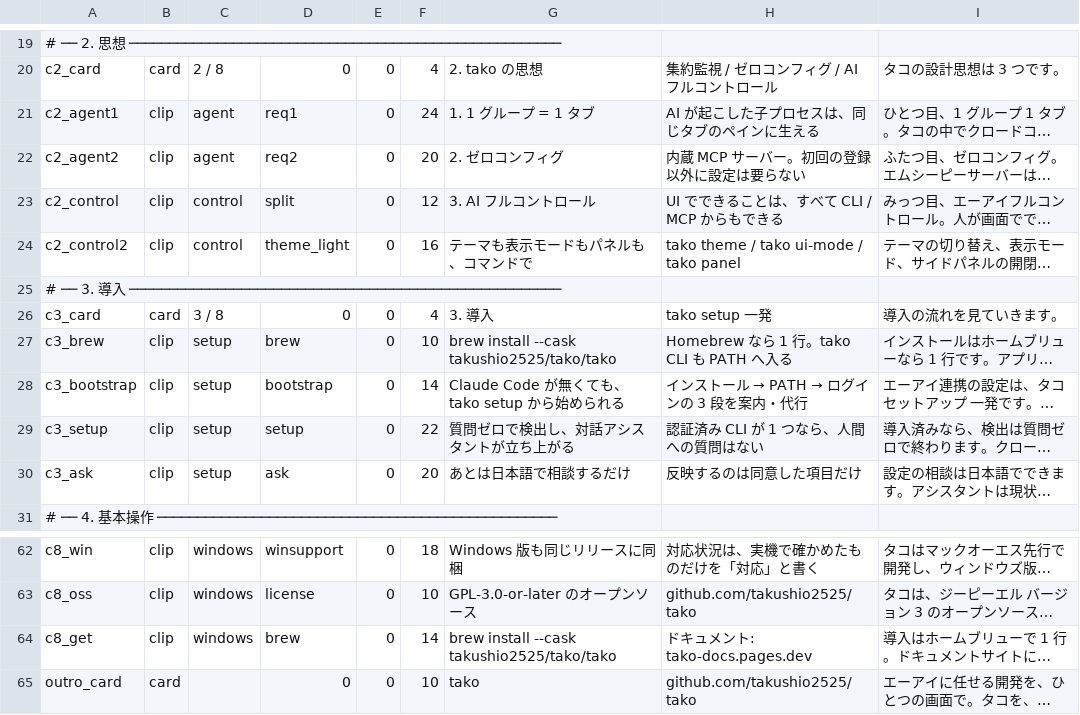
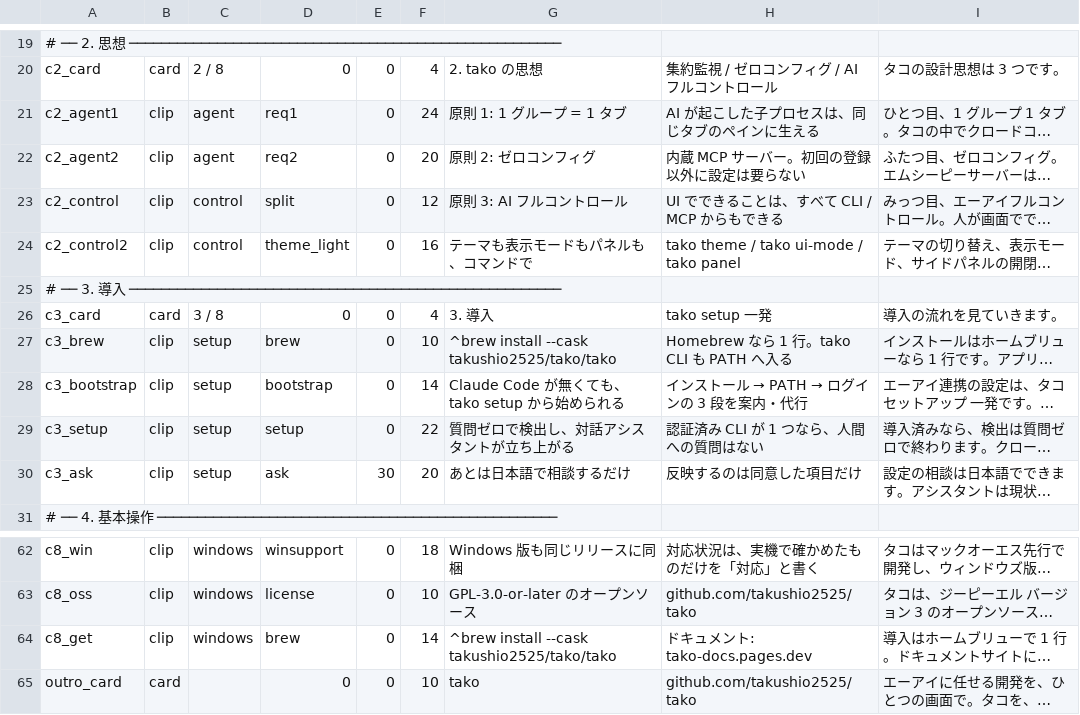
Before and after one commit to takushio2525/tako, a TSV file: scripts/promo/explainer-timeline.tsv, drawn as a sheet; only a part is shown, gaps mark what is left out; long unchanged cells end in …; the diff names each change by its address in the sheet, - before the commit and + after, or states it on an @@ line.

```diff
--- a/scripts/promo/explainer-timeline.tsv
+++ b/scripts/promo/explainer-timeline.tsv
-G21: 1. 1 グループ = 1 タブ
+G21: 原則 1: 1 グループ = 1 タブ
-G22: 2. ゼロコンフィグ
+G22: 原則 2: ゼロコンフィグ
-G23: 3. AI フルコントロール
+G23: 原則 3: AI フルコントロール
-G27: brew install --cask takushio2525/tako/tako
+G27: ^brew install --cask takushio2525/tako/tako
-E30: 0
+E30: 30
-G64: brew install --cask takushio2525/tako/tako
+G64: ^brew install --cask takushio2525/tako/tako
```
Also changed, not shown: 2 other files.
